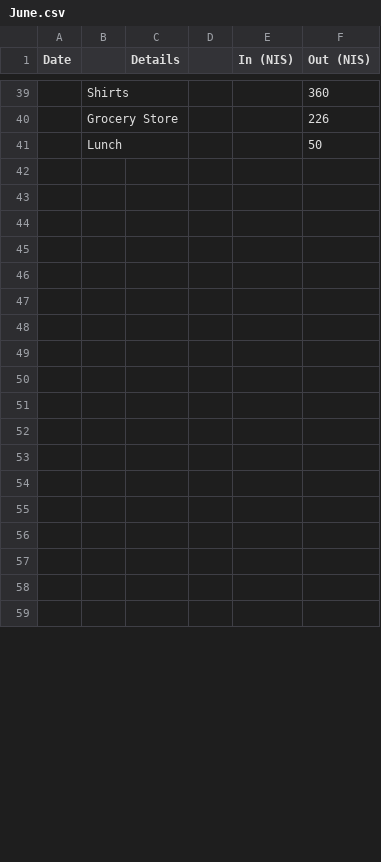
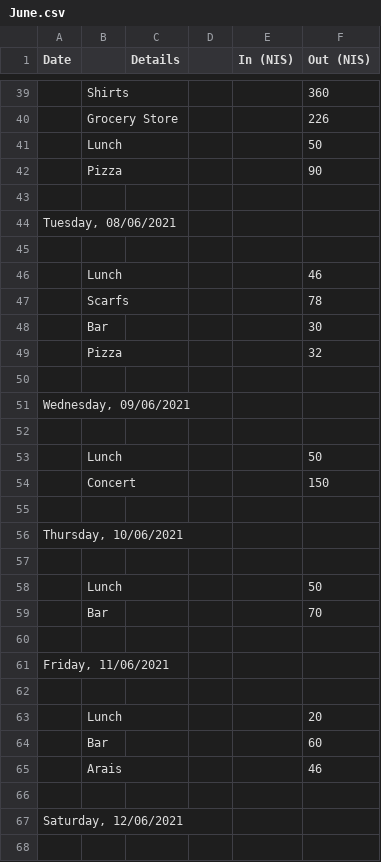
Before and after one commit to ItamarShmelo/YourMoneyOrYourLife, a CSV file: Step2/Step2B/June.csv, drawn as a sheet; only a part is shown, gaps mark what is left out; the shorter side is filled out with more unchanged rows; the diff covers the shown part only.

Commit message:
added june info

```diff
--- a/Step2/Step2B/June.csv
+++ b/Step2/Step2B/June.csv
@@ -41,11 +41,28 @@ Date,,Details,,In (NIS),Out (NIS)
 ,Lunch,,,,50
+,Pizza,,,,90
 ,,,,,
+"Tuesday, 08/06/2021",,,,,
 ,,,,,
+,Lunch,,,,46
+,Scarfs,,,,78
+,Bar,,,,30
+,Pizza,,,,32
 ,,,,,
+"Wednesday, 09/06/2021",,,,,
 ,,,,,
+,Lunch,,,,50
+,Concert,,,,150
 ,,,,,
+"Thursday, 10/06/2021",,,,,
 ,,,,,
+,Lunch,,,,50
+,Bar,,,,70
 ,,,,,
+"Friday, 11/06/2021",,,,,
 ,,,,,
+,Lunch,,,,20
+,Bar,,,,60
+,Arais,,,,46
 ,,,,,
+"Saturday, 12/06/2021",,,,,
 ,,,,,
```
Also changed, not shown: 14 added rows, 31 removed rows and 6 edited cells elsewhere in this file.
